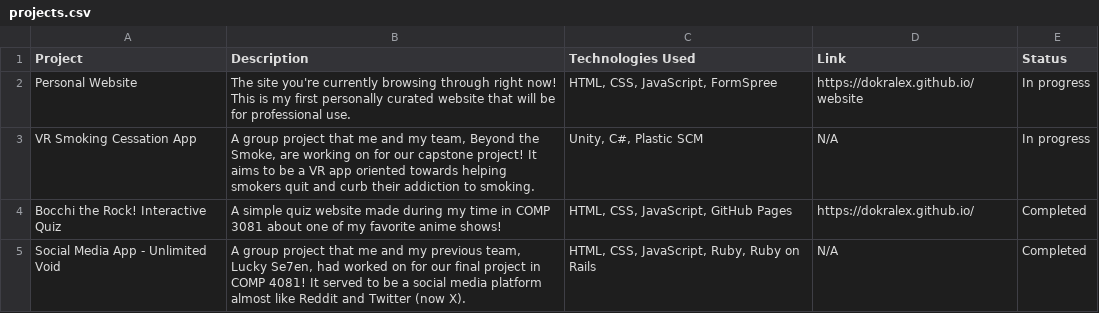
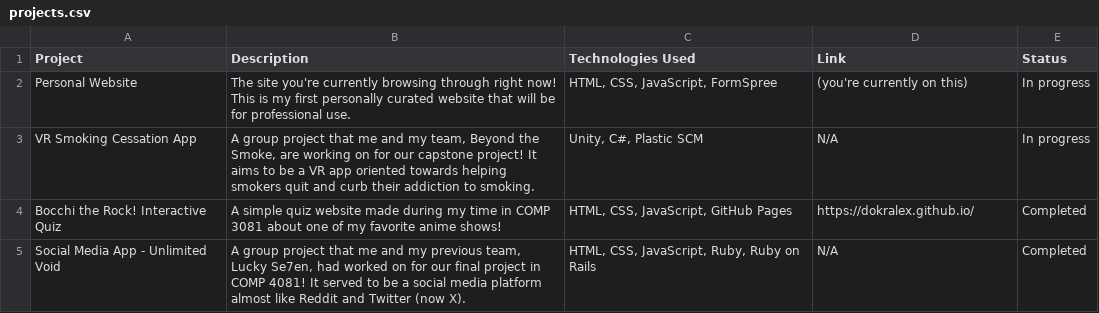
Before and after one commit to DoKrAlex/website, a CSV file: assets/files/projects.csv, drawn as a sheet.

Commit message:
Changed CSV file content, more typo and styling fixes

```diff
--- a/assets/files/projects.csv
+++ b/assets/files/projects.csv
@@ -1,3 +1,3 @@
 Project,Description,Technologies Used,Link,Status
-Personal Website,The site you're currently browsing through right now! This is my first personally curated website that will be for professional use.,"HTML, CSS, JavaScript, FormSpree",https://dokralex.github.io/website,In progress
+Personal Website,The site you're currently browsing through right now! This is my first personally curated website that will be for professional use.,"HTML, CSS, JavaScript, FormSpree",(you're currently on this),In progress
 VR Smoking Cessation App,"A group project that me and my team, Beyond the Smoke, are working on for our capstone project! It aims to be a VR app oriented towards helping smokers quit and curb their addiction to smoking.","Unity, C#, Plastic SCM",N/A,In progress
```
Also changed, not shown: 1 other file.
